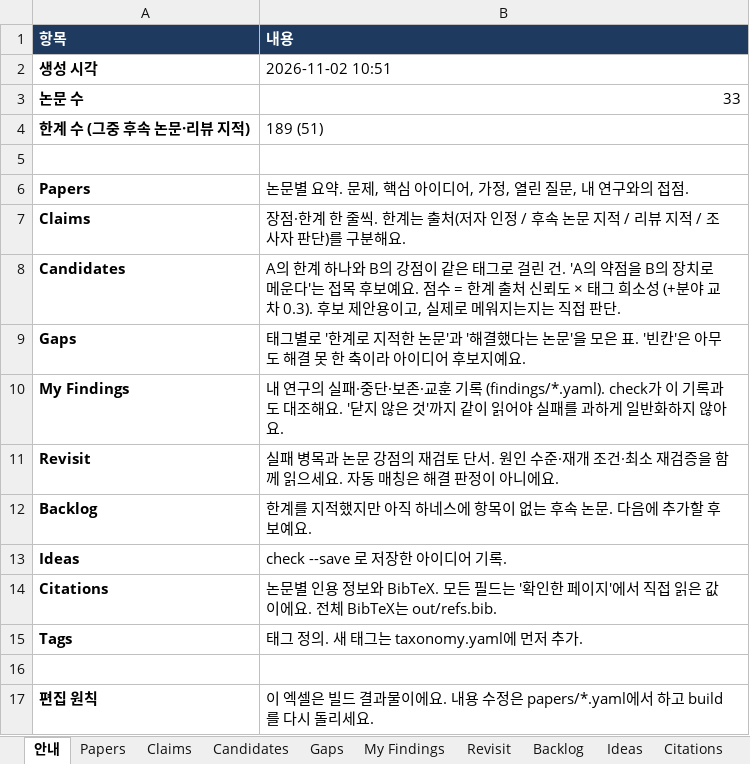
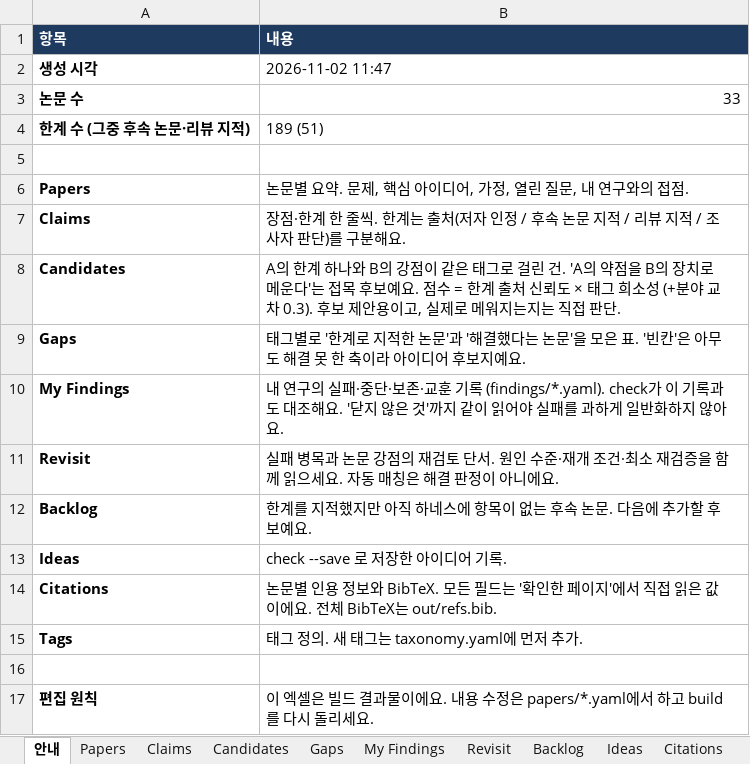
Before and after one commit to seongjinan11-source/research-harness, an Excel workbook: out/research_harness.xlsx, sheet 안내, drawn as a sheet; values as stored, in another font and other column widths than the file's, no borders; the diff names each change by its address in the sheet, - before the commit and + after, or states it on an @@ line.

```diff
--- a/out/research_harness.xlsx (sheet 안내)
+++ b/out/research_harness.xlsx (sheet 안내)
-B2 (내용): 2026-11-02 10:51
+B2 (내용): 2026-11-02 11:47
```
Also changed, not shown: sheet My Findings, sheet Revisit, 49 other files.
